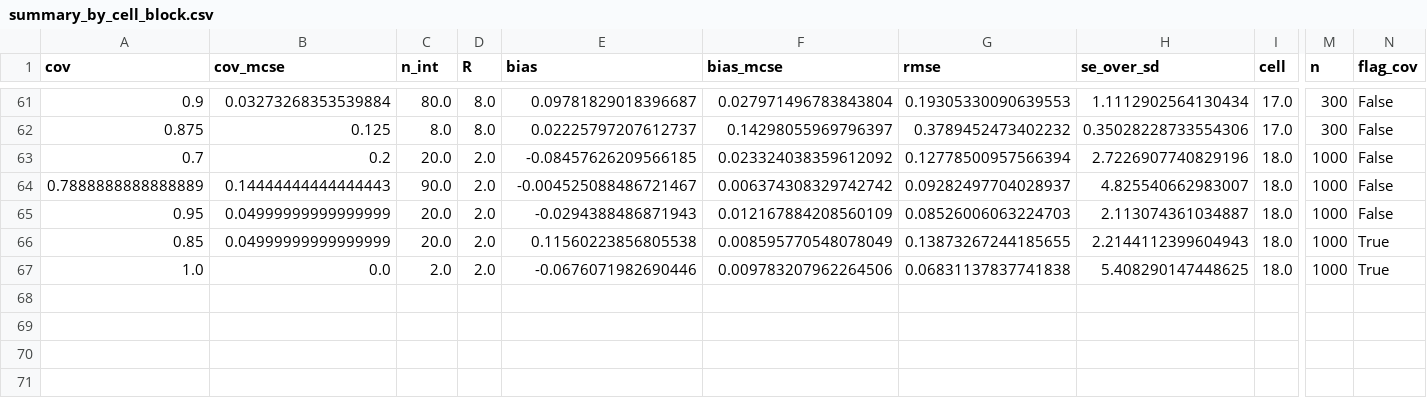
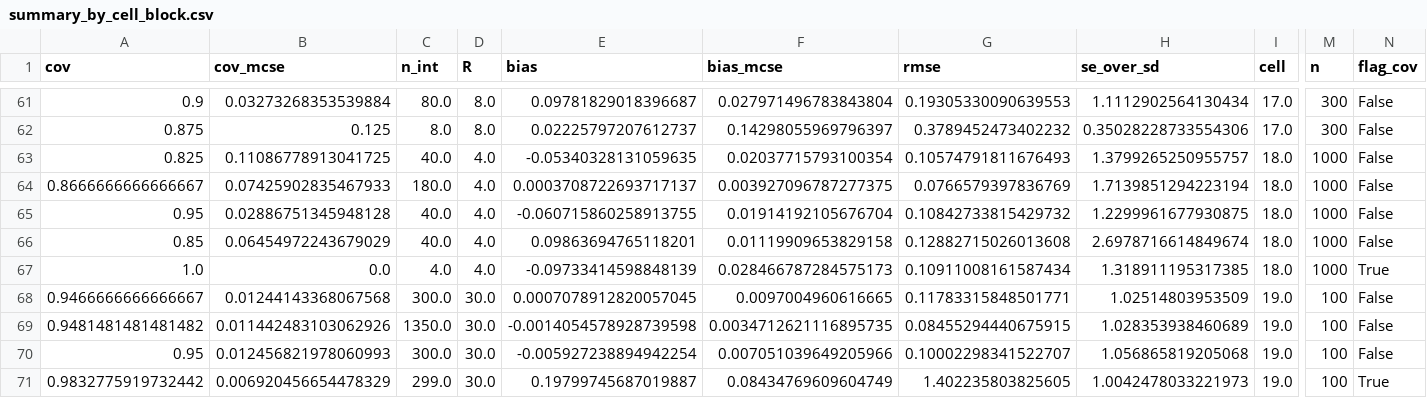
Before and after one commit to itchyshin/GLLVModels.jl, a CSV file: campaigns/l26-zi-hurdle-coverage/summary_by_cell_block.csv, drawn as a sheet; only a part is shown, gaps mark what is left out; removed rows and columns are numbered as before the commit, all else as after; rows hold the shown columns only; the diff names each change by its address in the sheet, - before the commit and + after, or states it on an @@ line.

```diff
--- a/campaigns/l26-zi-hurdle-coverage/summary_by_cell_block.csv
+++ b/campaigns/l26-zi-hurdle-coverage/summary_by_cell_block.csv
-row 63: 0.7 | 0.2 | 20.0 | 2.0 | -0.08457626209566185 | 0.023324038359612092 | 0.12778500957566394 | 2.7226907740829196 | 18.0 | 1000 | False
-row 64: 0.7888888888888889 | 0.14444444444444443 | 90.0 | 2.0 | -0.004525088486721467 | 0.006374308329742742 | 0.09282497704028937 | 4.825540662983007 | 18.0 | 1000 | False
+row 63: 0.825 | 0.11086778913041725 | 40.0 | 4.0 | -0.05340328131059635 | 0.02037715793100354 | 0.10574791811676493 | 1.3799265250955757 | 18.0 | 1000 | False
+row 64: 0.8666666666666667 | 0.07425902835467933 | 180.0 | 4.0 | 0.0003708722693717137 | 0.003927096787277375 | 0.0766579397836769 | 1.7139851294223194 | 18.0 | 1000 | False
-B65 (cov_mcse): 0.04999999999999999
+B65 (cov_mcse): 0.02886751345948128
-C65:C66 (n_int): 20.0
+C65:C66 (n_int): 40.0
-D65:D67 (R): 2.0
+D65:D67 (R): 4.0
-E65 (bias): -0.0294388486871943
+E65 (bias): -0.060715860258913755
-F65 (bias_mcse): 0.012167884208560109
+F65 (bias_mcse): 0.01914192105676704
-G65 (rmse): 0.08526006063224703
+G65 (rmse): 0.10842733815429732
-H65 (se_over_sd): 2.113074361034887
+H65 (se_over_sd): 1.2299961677930875
-B66 (cov_mcse): 0.04999999999999999
+B66 (cov_mcse): 0.06454972243679029
-E66 (bias): 0.11560223856805538
+E66 (bias): 0.09863694765118201
-F66 (bias_mcse): 0.008595770548078049
+F66 (bias_mcse): 0.01119909653829158
-G66 (rmse): 0.13873267244185655
+G66 (rmse): 0.12882715026013608
-H66 (se_over_sd): 2.2144112399604943
+H66 (se_over_sd): 2.6978716614849674
-N66 (flag_cov): True
+N66 (flag_cov): False
-C67 (n_int): 2.0
+C67 (n_int): 4.0
-E67 (bias): -0.0676071982690446
+E67 (bias): -0.09733414598848139
-F67 (bias_mcse): 0.009783207962264506
+F67 (bias_mcse): 0.028466787284575173
-G67 (rmse): 0.06831137837741838
+G67 (rmse): 0.10911008161587434
-H67 (se_over_sd): 5.408290147448625
+H67 (se_over_sd): 1.318911195317385
+row 68: 0.9466666666666667 | 0.01244143368067568 | 300.0 | 30.0 | 0.0007078912820057045 | 0.0097004960616665 | 0.11783315848501771 | 1.02514803953509 | 19.0 | 100 | False
+row 69: 0.9481481481481482 | 0.011442483103062926 | 1350.0 | 30.0 | -0.0014054578928739598 | 0.0034712621116895735 | 0.08455294440675915 | 1.028353938460689 | 19.0 | 100 | False
+row 70: 0.95 | 0.012456821978060993 | 300.0 | 30.0 | -0.005927238894942254 | 0.007051039649205966 | 0.10002298341522707 | 1.056865819205068 | 19.0 | 100 | False
+row 71: 0.9832775919732442 | 0.006920456654478329 | 299.0 | 30.0 | 0.19799745687019887 | 0.08434769609604749 | 1.402235803825605 | 1.0042478033221973 | 19.0 | 100 | True
```
Also changed, not shown: campaigns/l26-zi-hurdle-coverage/summary_by_cell.csv, 7 other files.
